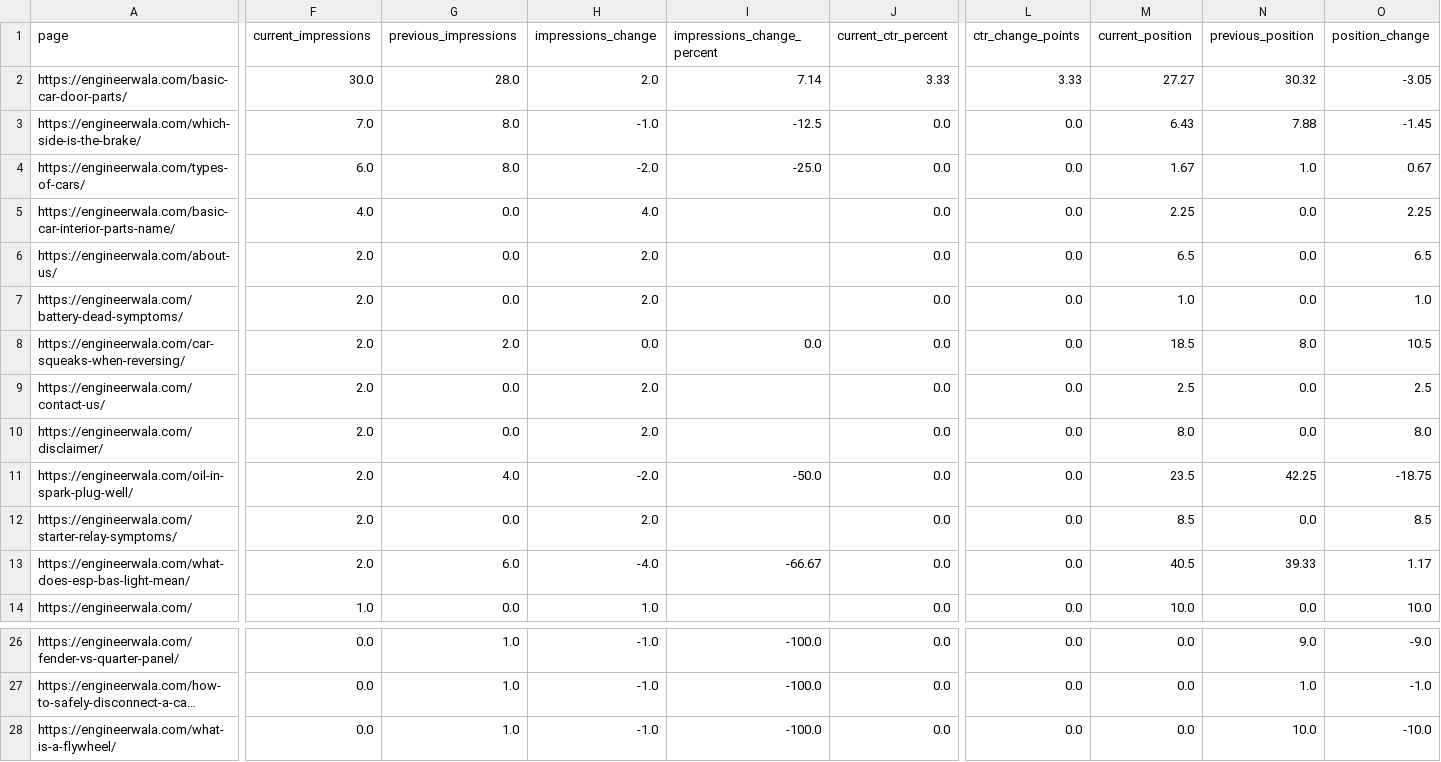
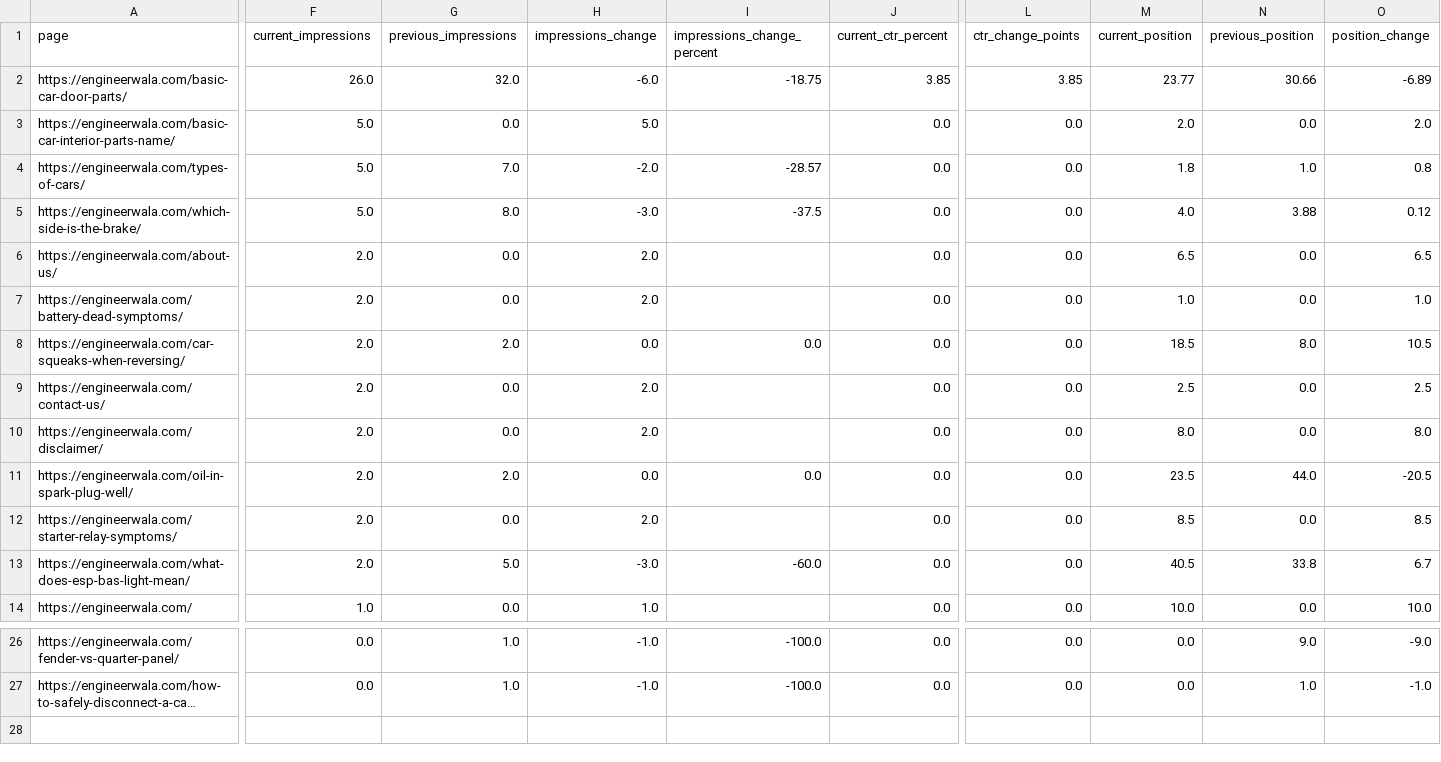
Before and after one commit to hamidrasheed350-hue/engineerwala-seo-tracker, a CSV file: data/search_console_pages.csv, drawn as a sheet; only a part is shown, gaps mark what is left out; long unchanged cells end in …; removed rows and columns are numbered as before the commit, all else as after; rows hold the shown columns only; the diff names each change by its address in the sheet, - before the commit and + after, or states it on an @@ line.

```diff
--- a/data/search_console_pages.csv
+++ b/data/search_console_pages.csv
-F2 (current_impressions): 30.0
+F2 (current_impressions): 26.0
-G2 (previous_impressions): 28.0
+G2 (previous_impressions): 32.0
-H2 (impressions_change): 2.0
+H2 (impressions_change): -6.0
-I2 (impressions_change_percent): 7.14
+I2 (impressions_change_percent): -18.75
-J2 (current_ctr_percent): 3.33
+J2 (current_ctr_percent): 3.85
-L2 (ctr_change_points): 3.33
+L2 (ctr_change_points): 3.85
-M2 (current_position): 27.27
+M2 (current_position): 23.77
-N2 (previous_position): 30.32
+N2 (previous_position): 30.66
-O2 (position_change): -3.05
+O2 (position_change): -6.89
-row 3: https://engineerwala.com/which-side-is-the-brake/ | 7.0 | 8.0 | -1.0 | -12.5 | 0.0 | 0.0 | 6.43 | 7.88 | -1.45
-row 4: https://engineerwala.com/types-of-cars/ | 6.0 | 8.0 | -2.0 | -25.0 | 0.0 | 0.0 | 1.67 | 1.0 | 0.67
-F3 (current_impressions): 4.0
+F3 (current_impressions): 5.0
-H3 (impressions_change): 4.0
+H3 (impressions_change): 5.0
-M3 (current_position): 2.25
+M3 (current_position): 2.0
-O3 (position_change): 2.25
+O3 (position_change): 2.0
+row 4: https://engineerwala.com/types-of-cars/ | 5.0 | 7.0 | -2.0 | -28.57 | 0.0 | 0.0 | 1.8 | 1.0 | 0.8
+row 5: https://engineerwala.com/which-side-is-the-brake/ | 5.0 | 8.0 | -3.0 | -37.5 | 0.0 | 0.0 | 4.0 | 3.88 | 0.12
-G11 (previous_impressions): 4.0
+G11 (previous_impressions): 2.0
-H11 (impressions_change): -2.0
+H11 (impressions_change): 0.0
-I11 (impressions_change_percent): -50.0
+I11 (impressions_change_percent): 0.0
-N11 (previous_position): 42.25
+N11 (previous_position): 44.0
-O11 (position_change): -18.75
+O11 (position_change): -20.5
-G13 (previous_impressions): 6.0
+G13 (previous_impressions): 5.0
-H13 (impressions_change): -4.0
+H13 (impressions_change): -3.0
-I13 (impressions_change_percent): -66.67
+I13 (impressions_change_percent): -60.0
-N13 (previous_position): 39.33
+N13 (previous_position): 33.8
-O13 (position_change): 1.17
+O13 (position_change): 6.7
-row 28: https://engineerwala.com/what-is-a-flywheel/ | 0.0 | 1.0 | -1.0 | -100.0 | 0.0 | 0.0 | 0.0 | 10.0 | -10.0
```
Also changed, not shown: data/high_issues.csv, data/issues.csv, 14 other files.
